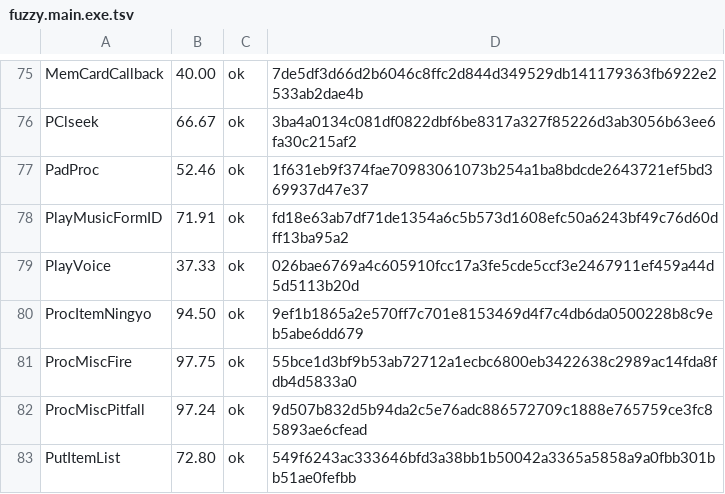
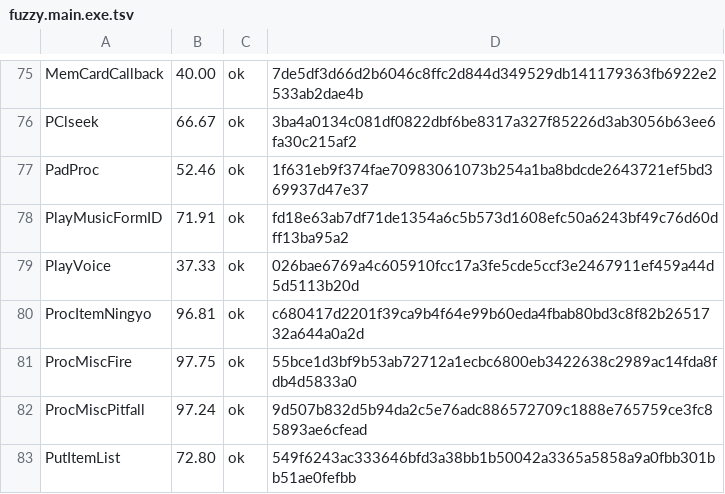
Before and after one commit to Fuuzetsu/tenchu-decomp, a TSV file: config/fuzzy.main.exe.tsv, drawn as a sheet; only a part is shown, gaps mark what is left out.

```diff
--- a/config/fuzzy.main.exe.tsv
+++ b/config/fuzzy.main.exe.tsv
@@ -79,3 +79,3 @@ PlayMusicFormID	71.91	ok	fd18e63ab7df71de1354a6c5b573d1608efc50a6243bf49c76d60df
 PlayVoice	37.33	ok	026bae6769a4c605910fcc17a3fe5cde5ccf3e2467911ef459a44d5d5113b20d
-ProcItemNingyo	94.50	ok	9ef1b1865a2e570ff7c701e8153469d4f7c4db6da0500228b8c9eb5abe6dd679
+ProcItemNingyo	96.81	ok	c680417d2201f39ca9b4f64e99b60eda4fbab80bd3c8f82b2651732a644a0a2d
 ProcMiscFire	97.75	ok	55bce1d3bf9b53ab72712a1ecbc6800eb3422638c2989ac14fda8fdb4d5833a0
```
Also changed, not shown: 1 other file.
